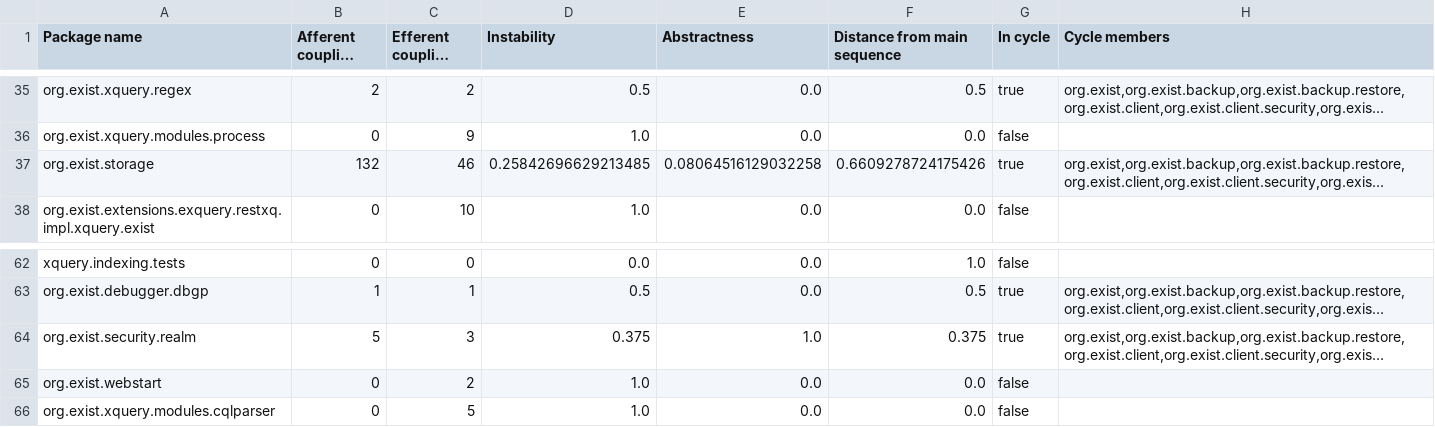
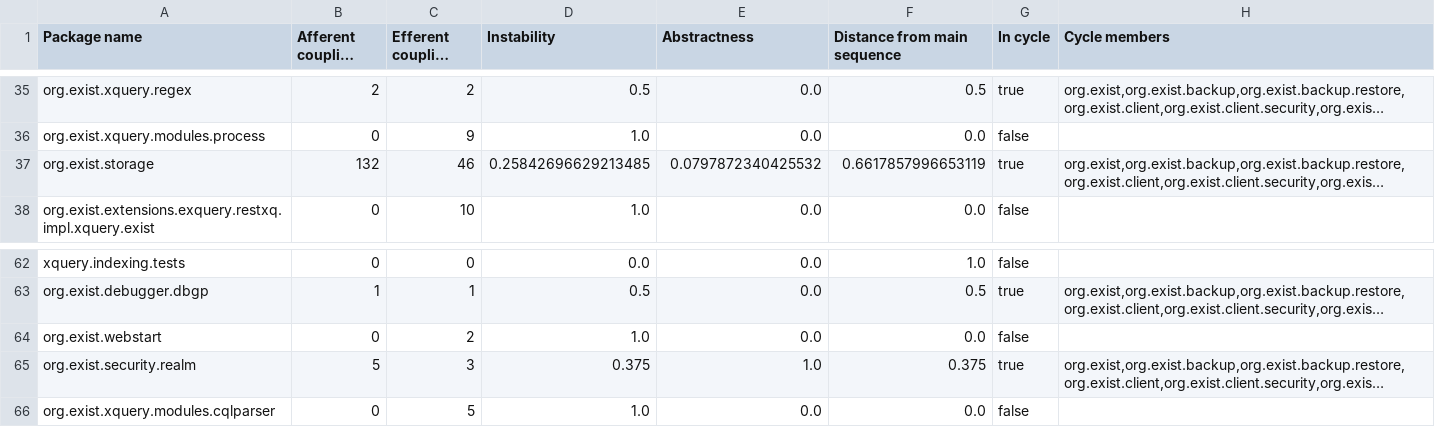
Before and after one commit to eXist-db/exist, a CSV file: .moderne/context/package-quality-metrics.csv, drawn as a sheet; only a part is shown, gaps mark what is left out; long unchanged cells end in …; the diff covers the shown part only; the diff names each change by its address in the sheet, - before the commit and + after, or states it on an @@ line.

```diff
--- a/.moderne/context/package-quality-metrics.csv
+++ b/.moderne/context/package-quality-metrics.csv
-E37 (Abstractness): 0.08064516129032258
+E37 (Abstractness): 0.0797872340425532
-F37 (Distance from main sequence): 0.6609278724175426
+F37 (Distance from main sequence): 0.6617857996653119
@@ row 65 moved to row 64: org.exist.webstart @@
```
Also changed, not shown: 3 added rows, 3 removed rows, 2 moved rows and 58 edited cells elsewhere in this file, .moderne/context/class-quality-metrics.csv, .moderne/context/coding-conventions.csv, 12 other files.
